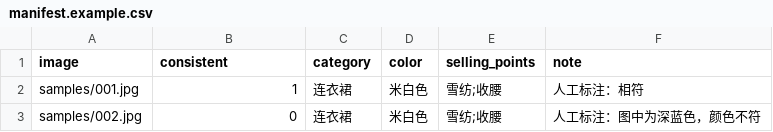
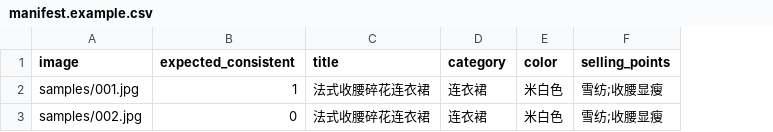
Before and after one commit to Clsital/listing-audit, a CSV file: eval/manifest.example.csv, drawn as a sheet; removed rows and columns are numbered as before the commit, all else as after; the diff names each change by its address in the sheet, - before the commit and + after, or states it on an @@ line.

Commit message:
feat: react dual-check workbench and eval batch runner

```diff
--- a/eval/manifest.example.csv
+++ b/eval/manifest.example.csv
+column C (title), rows 2-3: 法式收腰碎花连衣裙 | 法式收腰碎花连衣裙
-column F (note), rows 2-3: 人工标注：相符 | 人工标注：图中为深蓝色，颜色不符
-B1: consistent
+B1: expected_consistent
-F2:F3 (selling_points): 雪纺;收腰
+F2:F3 (selling_points): 雪纺;收腰显瘦
```
Also changed, not shown: 16 other files.
